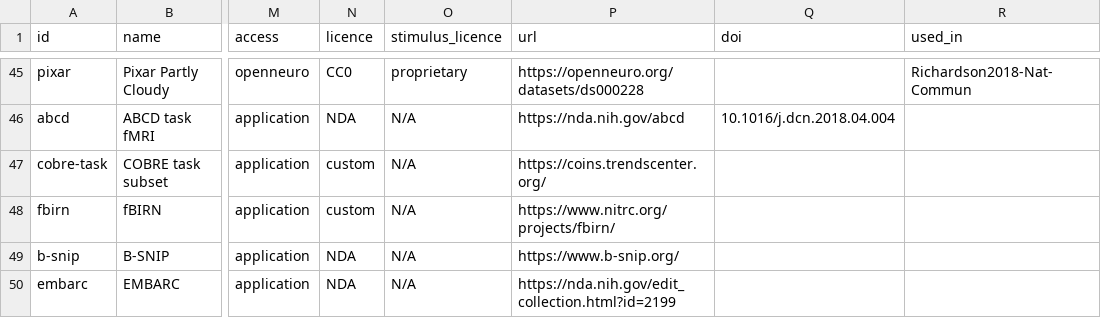
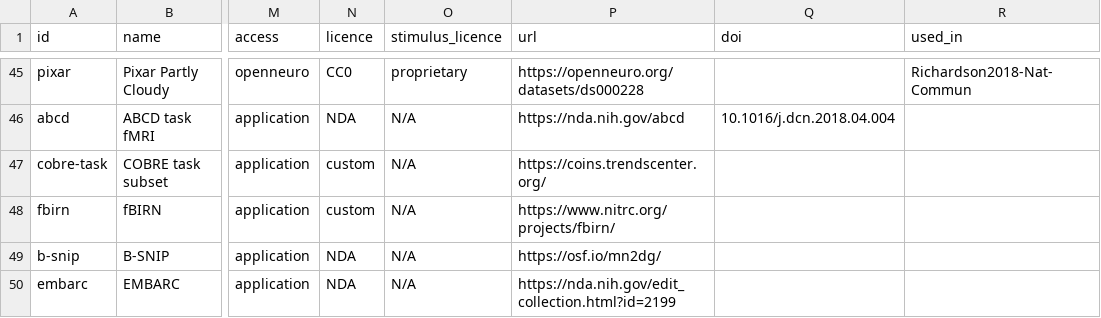
Before and after one commit to kondratevakate/brain-encoder-datasets, a CSV file: datasets.csv, drawn as a sheet; only a part is shown, gaps mark what is left out; the diff covers the shown part only; the diff names each change by its address in the sheet, - before the commit and + after, or states it on an @@ line.

```diff
--- a/datasets.csv
+++ b/datasets.csv
-P49 (url): https://www.b-snip.org/
+P49 (url): https://osf.io/mn2dg/
```
Also changed, not shown: 8 edited cells elsewhere in this file, data/claims.csv, data/entities.csv, 3 other files.
